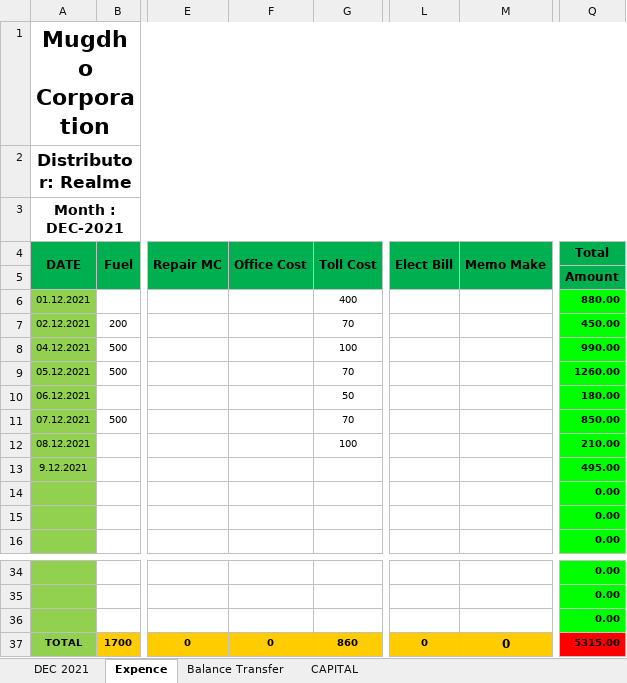
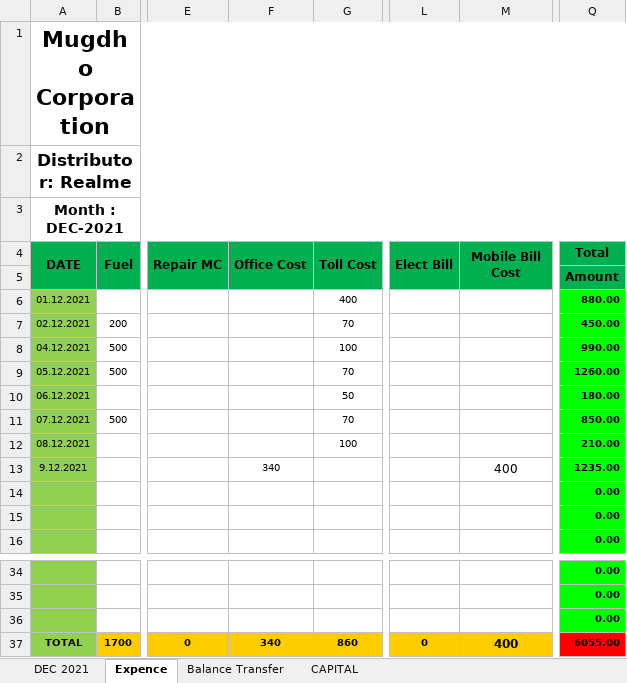
Before and after one commit to rahinul/MCU, an Excel workbook: Realme/DECEMBER/All Details/09.12.2021/realme Bank Statement November 2021.xlsx, sheet Expence, drawn as a sheet; only a part is shown, gaps mark what is left out; values as stored, in another font and other column widths than the file's, no borders; the diff names each change by its address in the sheet, - before the commit and + after, or states it on an @@ line.

```diff
--- a/Realme/DECEMBER/All Details/09.12.2021/realme Bank Statement November 2021.xlsx (sheet Expence)
+++ b/Realme/DECEMBER/All Details/09.12.2021/realme Bank Statement November 2021.xlsx (sheet Expence)
-M4: Memo Make
+M4: Mobile Bill Cost
-F13 (Office Cost): (empty)
+F13 (Office Cost): 340
-M13 (Mobile Bill Cost): (empty)
+M13 (Mobile Bill Cost): 400
-Q13 (Total): 495.00
+Q13 (Total): 1235.00
-F37 (Office Cost): 0
+F37 (Office Cost): 340
-M37 (Mobile Bill Cost): 0
+M37 (Mobile Bill Cost): 400
-Q37 (Total): 5315.00
+Q37 (Total): 6055.00
```
Also changed, not shown: sheet CAPITAL, Symphony/DECEMBER/09.12.2021/MC Bank Statement December-2021.xlsx, Symphony/Others/Cash A.xlsx.
